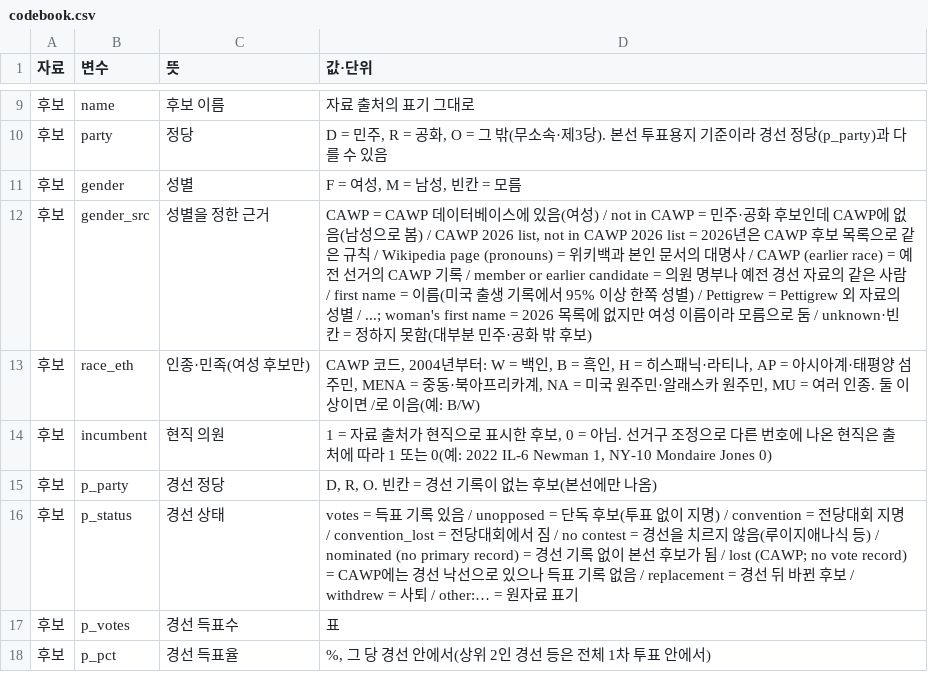
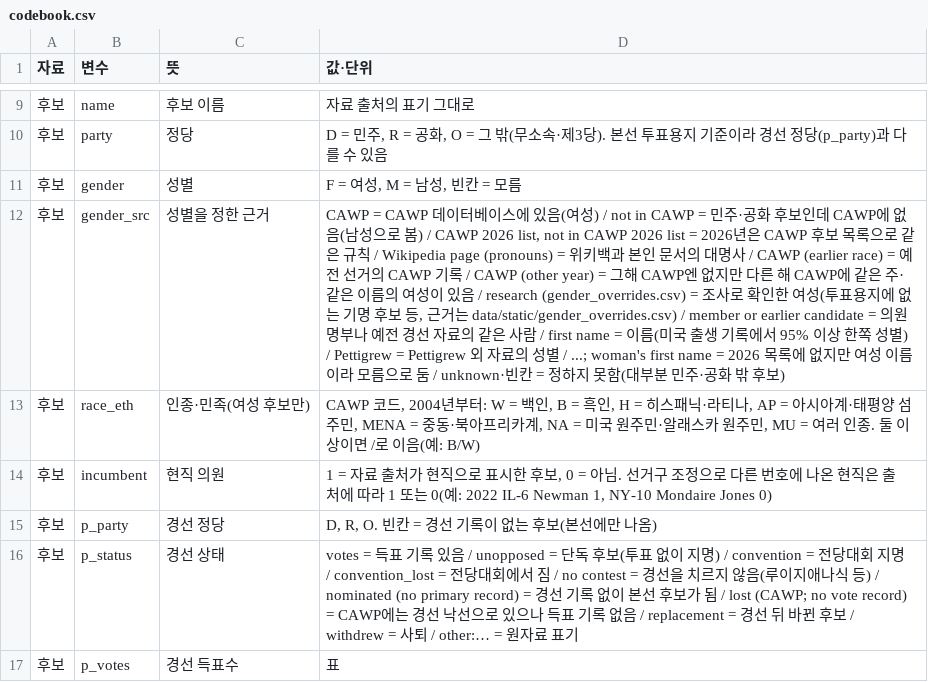
Before and after one commit to jongkonlee/US_female_candidates, a CSV file: docs/data/codebook.csv, drawn as a sheet; only a part is shown, gaps mark what is left out; the shorter side is filled out with more unchanged rows; the diff names each change by its address in the sheet, - before the commit and + after, or states it on an @@ line.

```diff
--- a/docs/data/codebook.csv
+++ b/docs/data/codebook.csv
-D12 (값·단위): …기록 / member or earlier candidate…
+D12 (값·단위): …기록 / CAWP (other year) = 그해 CAWP엔 없지만 다른 해 CAWP에 같은 주·같은 이름의 여성이 있음 / research (gender_overrides.csv) = 조사로 확인한 여성(투표용지에 없는 기명 후보 등, 근거는 data/static/gender_overrides.csv) / member or earlier candidate…
```
Also changed, not shown: data/coverage.csv, docs/data/lineage/lineage_2026.csv, 26 other files.
